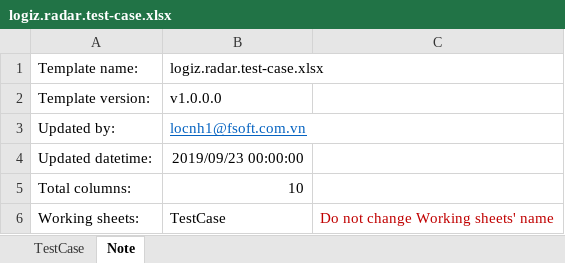
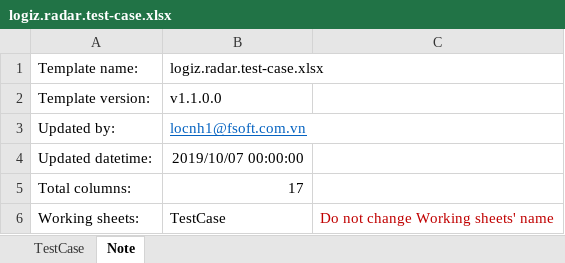
Before and after one commit to buddyngo/logizRadar, an Excel workbook: Logiz.Radar/bin/Release/netcoreapp2.2/publish/wwwroot/template/logiz.radar.test-case.xlsx, sheet Note, drawn as a sheet; values as stored, in another font and other column widths than the file's, no borders; the diff names each change by its address in the sheet, - before the commit and + after, or states it on an @@ line.

```diff
--- a/Logiz.Radar/bin/Release/netcoreapp2.2/publish/wwwroot/template/logiz.radar.test-case.xlsx (sheet Note)
+++ b/Logiz.Radar/bin/Release/netcoreapp2.2/publish/wwwroot/template/logiz.radar.test-case.xlsx (sheet Note)
-B2: v1.0.0.0
+B2: v1.1.0.0
-B4: 2019/09/23 00:00:00
+B4: 2019/10/07 00:00:00
-B5: 10
+B5: 17
```
Also changed, not shown: sheet TestCase, Logiz.Radar/obj/Release/netcoreapp2.2/PubTmp/Out/wwwroot/template/logiz.radar.test-case.xlsx, Logiz.Radar/wwwroot/template/logiz.radar.test-case.xlsx, 38 other files.
